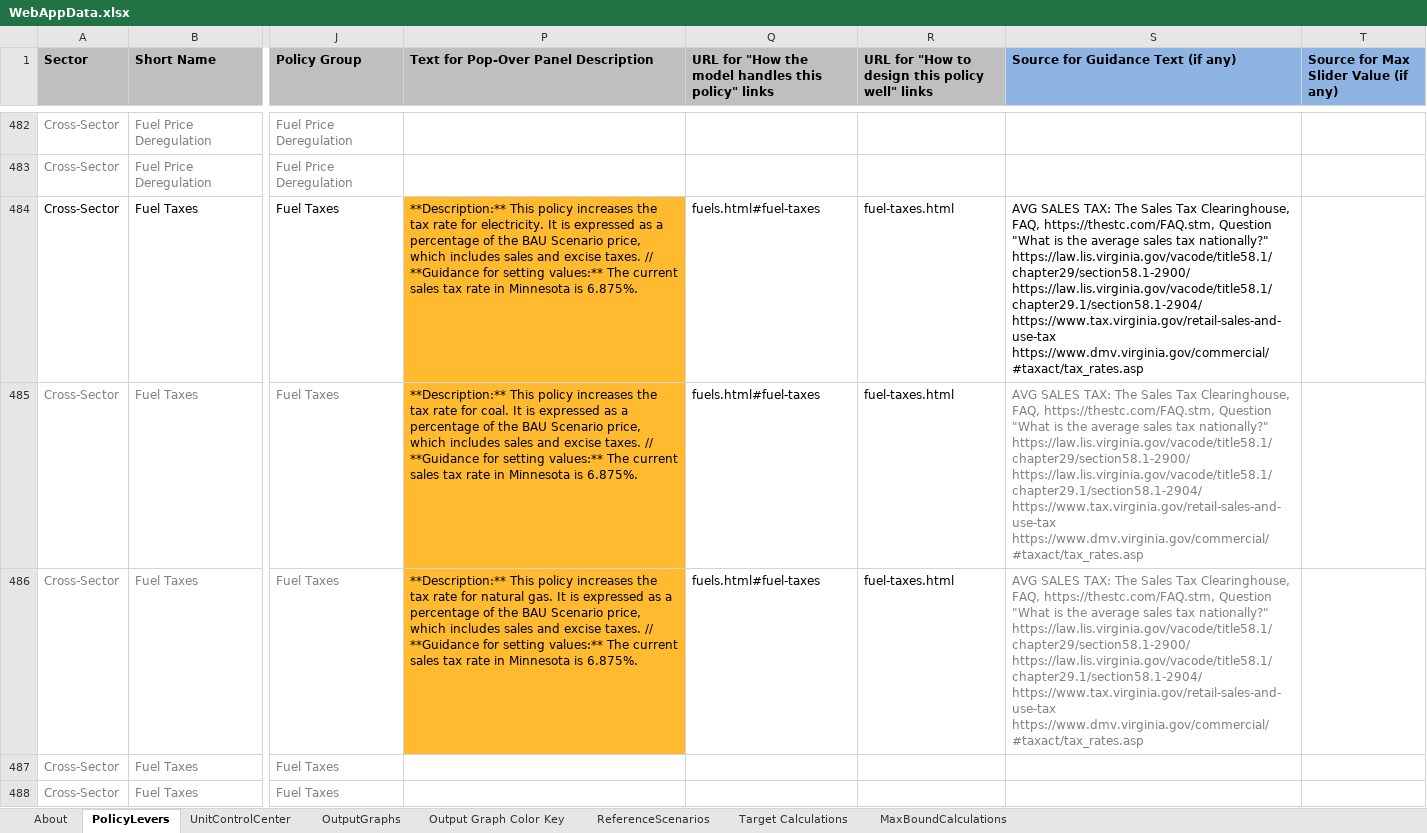
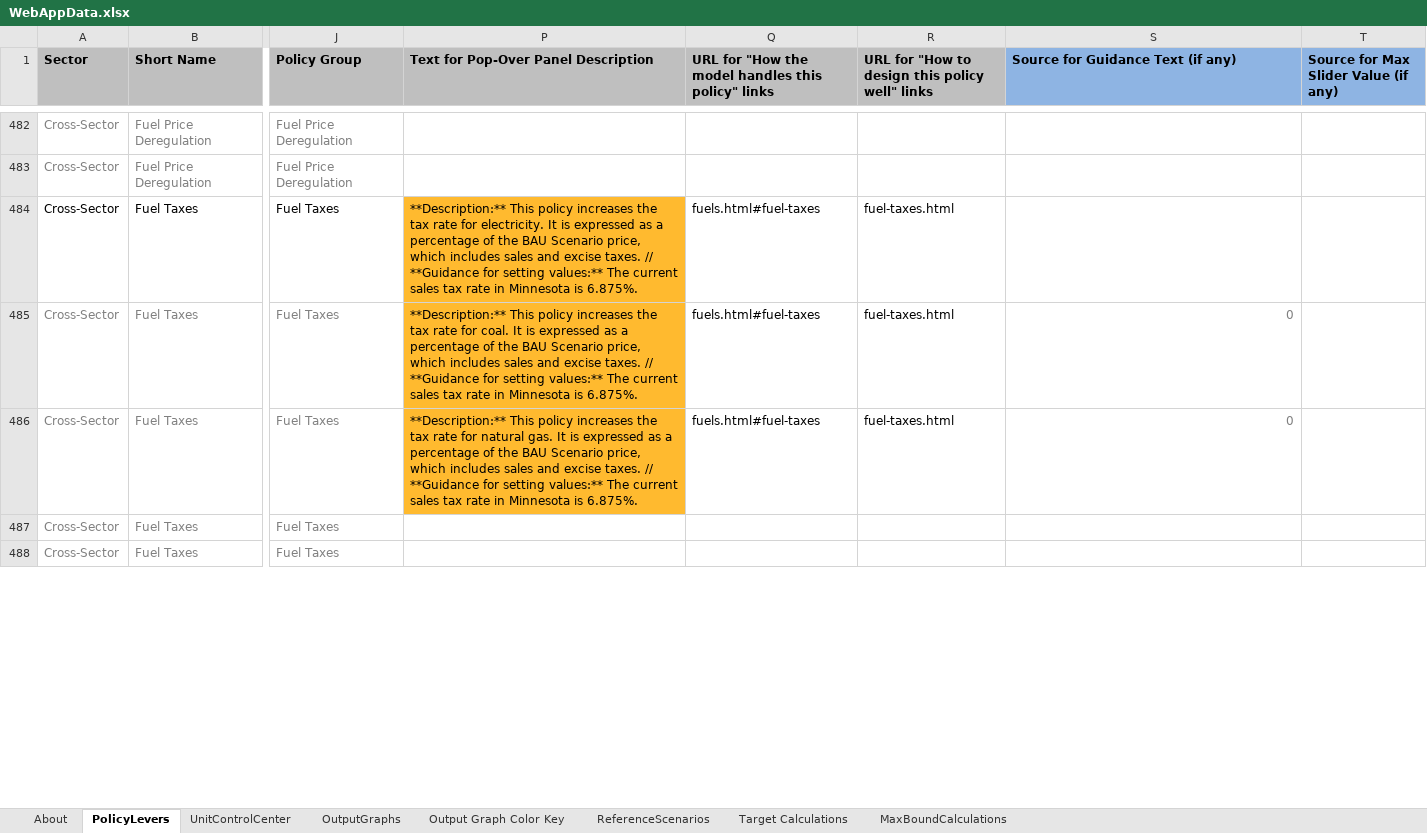
Before and after one commit to EnergyInnovation/eps-minnesota, an Excel workbook: WebAppData.xlsx, sheet PolicyLevers, drawn as a sheet; only a part is shown, gaps mark what is left out; values as stored, in another font and other column widths than the file's, no borders; conditional formats not drawn; ↵ is a line break in a cell; the diff covers the shown part only; the diff names each change by its address in the sheet, - before the commit and + after, or states it on an @@ line.

Commit message:
MN updates to webappdata

```diff
--- a/WebAppData.xlsx (sheet PolicyLevers)
+++ b/WebAppData.xlsx (sheet PolicyLevers)
-S484: AVG SALES TAX: The Sales Tax Clearinghouse, FAQ, https://thestc.com/FAQ.stm, Question "What is the average sales tax nationally?" ↵ https://law.lis.virginia.gov/vacode/title58.1/chapter29/section58.1-2900/ ↵ https://law.lis.virginia.gov/vacode/title58.1/chapter29.1/section58.1-2904/ ↵ https://www.tax.virginia.gov/retail-sales-and-use-tax ↵ https://www.dmv.virginia.gov/commercial/#taxact/tax_rates.asp
+S484: (empty)
-S485:S486: AVG SALES TAX: The Sales Tax Clearinghouse, FAQ, https://thestc.com/FAQ.stm, Question "What is the average sales tax nationally?" ↵ https://law.lis.virginia.gov/vacode/title58.1/chapter29/section58.1-2900/ ↵ https://law.lis.virginia.gov/vacode/title58.1/chapter29.1/section58.1-2904/ ↵ https://www.tax.virginia.gov/retail-sales-and-use-tax ↵ https://www.dmv.virginia.gov/commercial/#taxact/tax_rates.asp
+S485:S486: 0
```
Also changed, not shown: 7 edited cells and cell formats elsewhere in this sheet.
